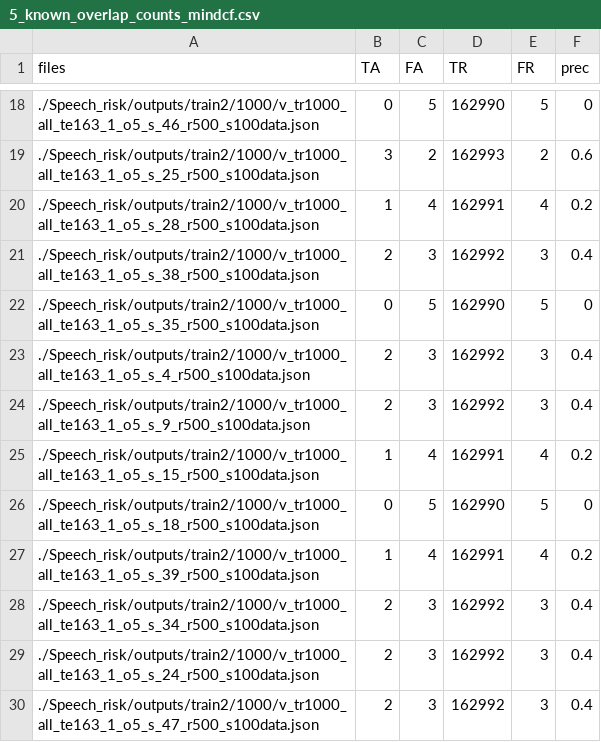
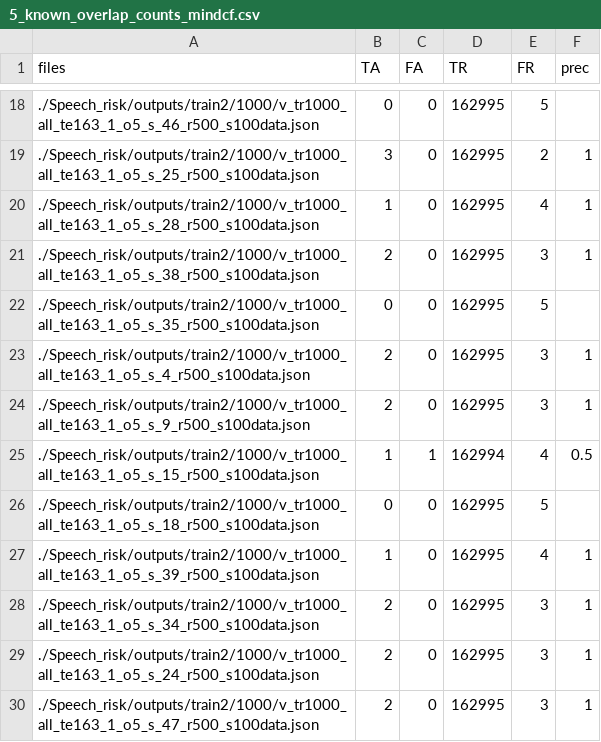
Before and after one commit to Neurology-AI-Program/Speech_risk, a CSV file: examples/5_known_overlap_counts_mindcf.csv, drawn as a sheet; only a part is shown, gaps mark what is left out; the diff covers the shown part only.

```diff
--- a/examples/5_known_overlap_counts_mindcf.csv
+++ b/examples/5_known_overlap_counts_mindcf.csv
@@ -18,13 +18,13 @@ files,TA,FA,TR,FR,prec
-./Speech_risk/outputs/train2/1000/v_tr1000_all_te163_1_o5_s_46_r500_s100data.json,0,5,162990,5,0
-./Speech_risk/outputs/train2/1000/v_tr1000_all_te163_1_o5_s_25_r500_s100data.json,3,2,162993,2,0.6
-./Speech_risk/outputs/train2/1000/v_tr1000_all_te163_1_o5_s_28_r500_s100data.json,1,4,162991,4,0.2
-./Speech_risk/outputs/train2/1000/v_tr1000_all_te163_1_o5_s_38_r500_s100data.json,2,3,162992,3,0.4
-./Speech_risk/outputs/train2/1000/v_tr1000_all_te163_1_o5_s_35_r500_s100data.json,0,5,162990,5,0
-./Speech_risk/outputs/train2/1000/v_tr1000_all_te163_1_o5_s_4_r500_s100data.json,2,3,162992,3,0.4
-./Speech_risk/outputs/train2/1000/v_tr1000_all_te163_1_o5_s_9_r500_s100data.json,2,3,162992,3,0.4
-./Speech_risk/outputs/train2/1000/v_tr1000_all_te163_1_o5_s_15_r500_s100data.json,1,4,162991,4,0.2
-./Speech_risk/outputs/train2/1000/v_tr1000_all_te163_1_o5_s_18_r500_s100data.json,0,5,162990,5,0
-./Speech_risk/outputs/train2/1000/v_tr1000_all_te163_1_o5_s_39_r500_s100data.json,1,4,162991,4,0.2
-./Speech_risk/outputs/train2/1000/v_tr1000_all_te163_1_o5_s_34_r500_s100data.json,2,3,162992,3,0.4
-./Speech_risk/outputs/train2/1000/v_tr1000_all_te163_1_o5_s_24_r500_s100data.json,2,3,162992,3,0.4
-./Speech_risk/outputs/train2/1000/v_tr1000_all_te163_1_o5_s_47_r500_s100data.json,2,3,162992,3,0.4
+./Speech_risk/outputs/train2/1000/v_tr1000_all_te163_1_o5_s_46_r500_s100data.json,0,0,162995,5,
+./Speech_risk/outputs/train2/1000/v_tr1000_all_te163_1_o5_s_25_r500_s100data.json,3,0,162995,2,1
+./Speech_risk/outputs/train2/1000/v_tr1000_all_te163_1_o5_s_28_r500_s100data.json,1,0,162995,4,1
+./Speech_risk/outputs/train2/1000/v_tr1000_all_te163_1_o5_s_38_r500_s100data.json,2,0,162995,3,1
+./Speech_risk/outputs/train2/1000/v_tr1000_all_te163_1_o5_s_35_r500_s100data.json,0,0,162995,5,
+./Speech_risk/outputs/train2/1000/v_tr1000_all_te163_1_o5_s_4_r500_s100data.json,2,0,162995,3,1
+./Speech_risk/outputs/train2/1000/v_tr1000_all_te163_1_o5_s_9_r500_s100data.json,2,0,162995,3,1
+./Speech_risk/outputs/train2/1000/v_tr1000_all_te163_1_o5_s_15_r500_s100data.json,1,1,162994,4,0.5
+./Speech_risk/outputs/train2/1000/v_tr1000_all_te163_1_o5_s_18_r500_s100data.json,0,0,162995,5,
+./Speech_risk/outputs/train2/1000/v_tr1000_all_te163_1_o5_s_39_r500_s100data.json,1,0,162995,4,1
+./Speech_risk/outputs/train2/1000/v_tr1000_all_te163_1_o5_s_34_r500_s100data.json,2,0,162995,3,1
+./Speech_risk/outputs/train2/1000/v_tr1000_all_te163_1_o5_s_24_r500_s100data.json,2,0,162995,3,1
+./Speech_risk/outputs/train2/1000/v_tr1000_all_te163_1_o5_s_47_r500_s100data.json,2,0,162995,3,1
```
Also changed, not shown: 108 edited cells elsewhere in this file, examples/non_overlap_acceptances_mindcf.csv, 7 other files.
